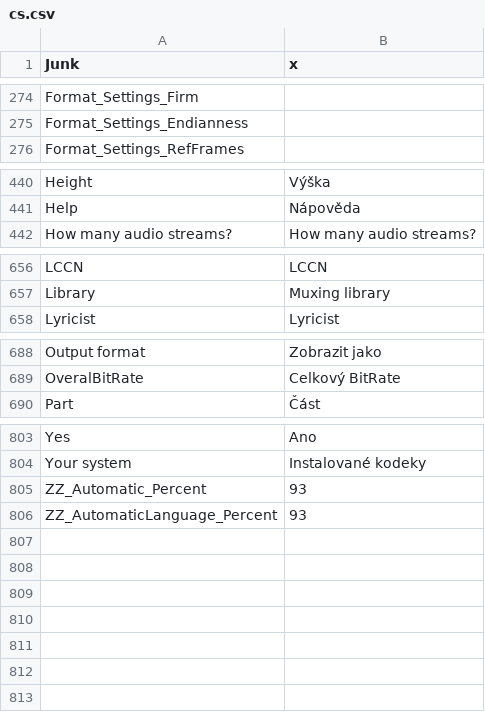
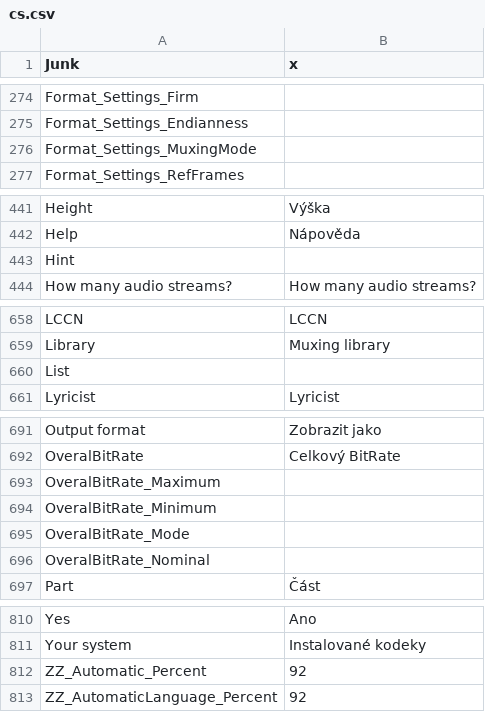
Before and after one commit to beppec56/MediaInfo-git_svn, a CSV file: Source/Ressource/Plugin/Language/cs.csv, drawn as a sheet; only a part is shown, gaps mark what is left out.

```diff
--- a/Source/Ressource/Plugin/Language/cs.csv
+++ b/Source/Ressource/Plugin/Language/cs.csv
@@ -275,2 +275,3 @@ Format_Settings_Firm
 Format_Settings_Endianness
+Format_Settings_MuxingMode
 Format_Settings_RefFrames
@@ -441,2 +442,3 @@ Height;Výška
 Help;Nápověda
+Hint
 How many audio streams?;How many audio streams?
@@ -657,2 +659,3 @@ LCCN;LCCN
 Library;Muxing library
+List
 Lyricist;Lyricist
@@ -689,2 +692,6 @@ Output format;Zobrazit jako
 OveralBitRate;Celkový BitRate
+OveralBitRate_Maximum
+OveralBitRate_Minimum
+OveralBitRate_Mode
+OveralBitRate_Nominal
 Part;Část
@@ -804,3 +811,3 @@ Yes;Ano
 Your system;Instalované kodeky
-ZZ_Automatic_Percent;93
-ZZ_AutomaticLanguage_Percent;93
+ZZ_Automatic_Percent;92
+ZZ_AutomaticLanguage_Percent;92
```
Also changed, not shown: Source/Ressource/Plugin/Language/ca.csv, Source/Ressource/Plugin/Language/de.csv, 26 other files.
